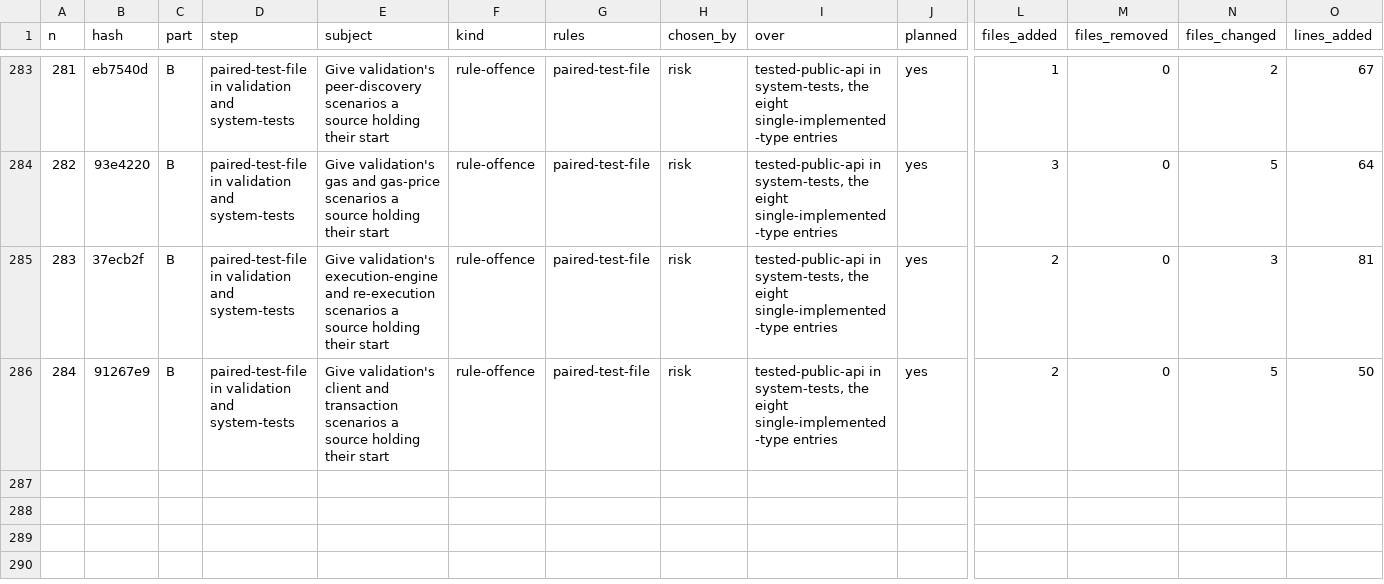
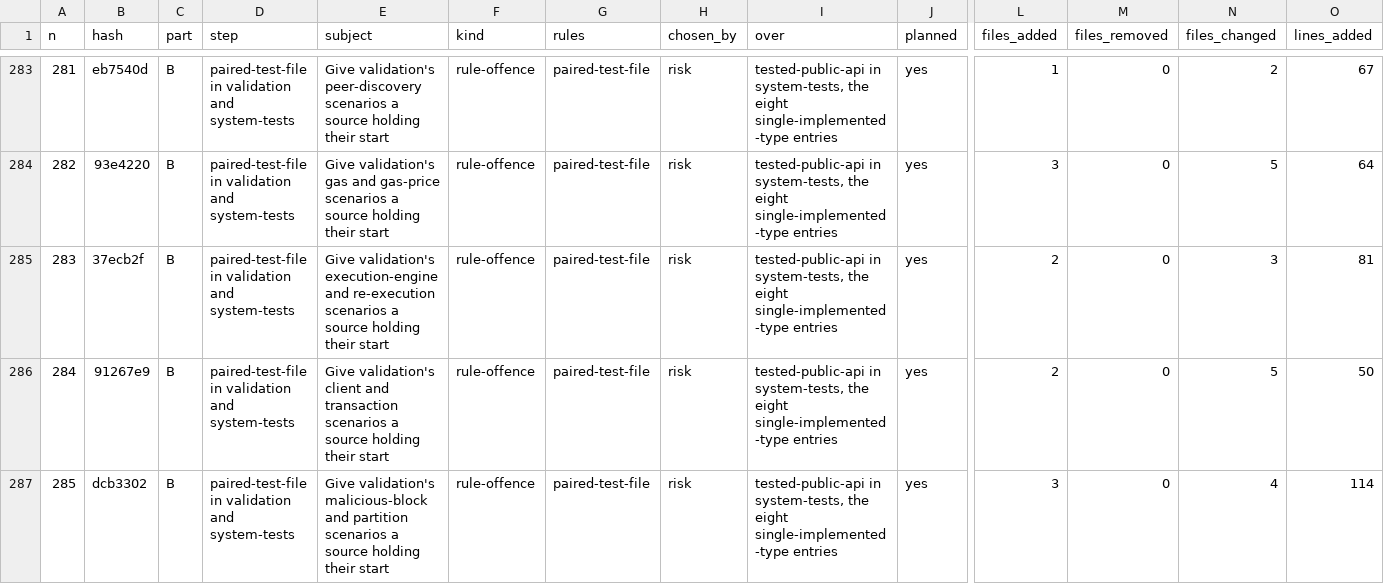
Before and after one commit to umbgtt10/ibft_unattended_overhaul_experiment, a CSV file: WORKBOOK.csv, drawn as a sheet; only a part is shown, gaps mark what is left out; rows hold the shown columns only; the diff names each change by its address in the sheet, - before the commit and + after, or states it on an @@ line.

```diff
--- a/WORKBOOK.csv
+++ b/WORKBOOK.csv
+row 287: 285 | dcb3302 | B | paired-test-file in validation and system-tests | Give validation's malicious-block and partition scenarios a source holding their start | rule-offence | paired-test-file | risk | tested-public-api in system-tests, the eight single-implemented-type entries | yes | 3 | 0 | 4 | 114
```
Also changed, not shown: WORKBOOK-ATTEMPTS.csv, 1 other file.
